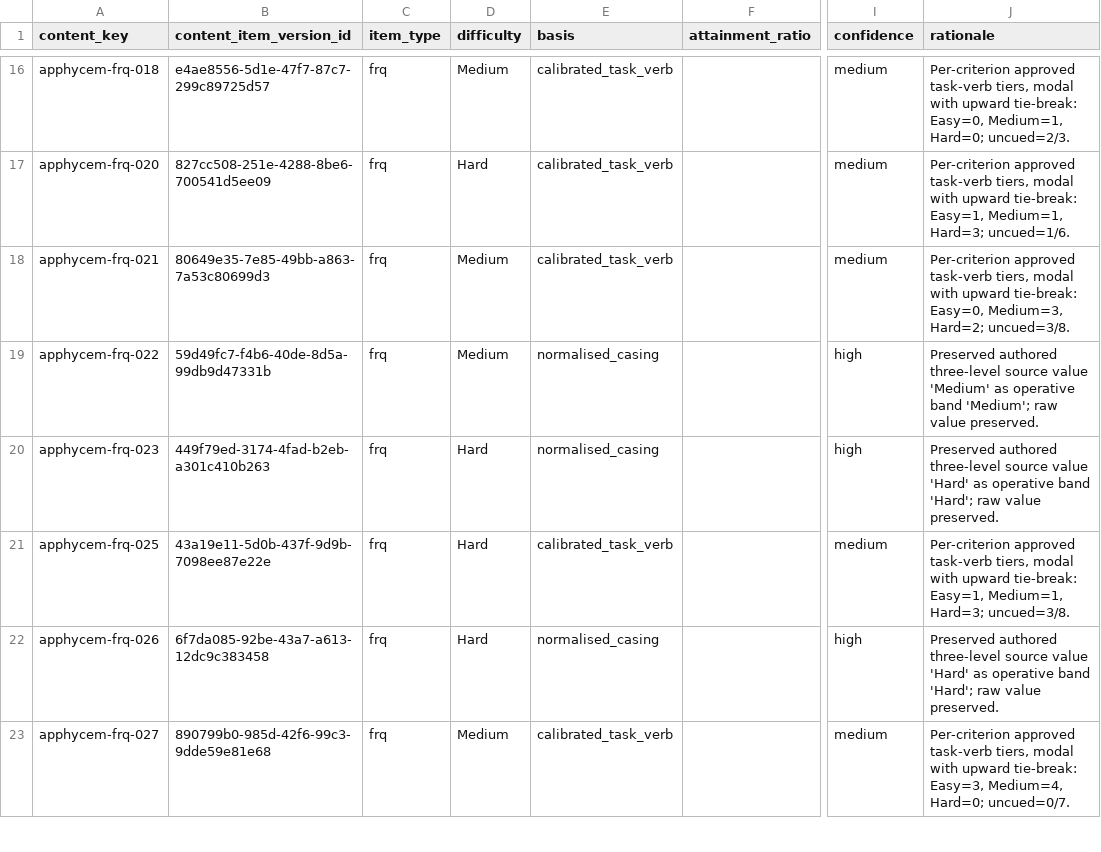
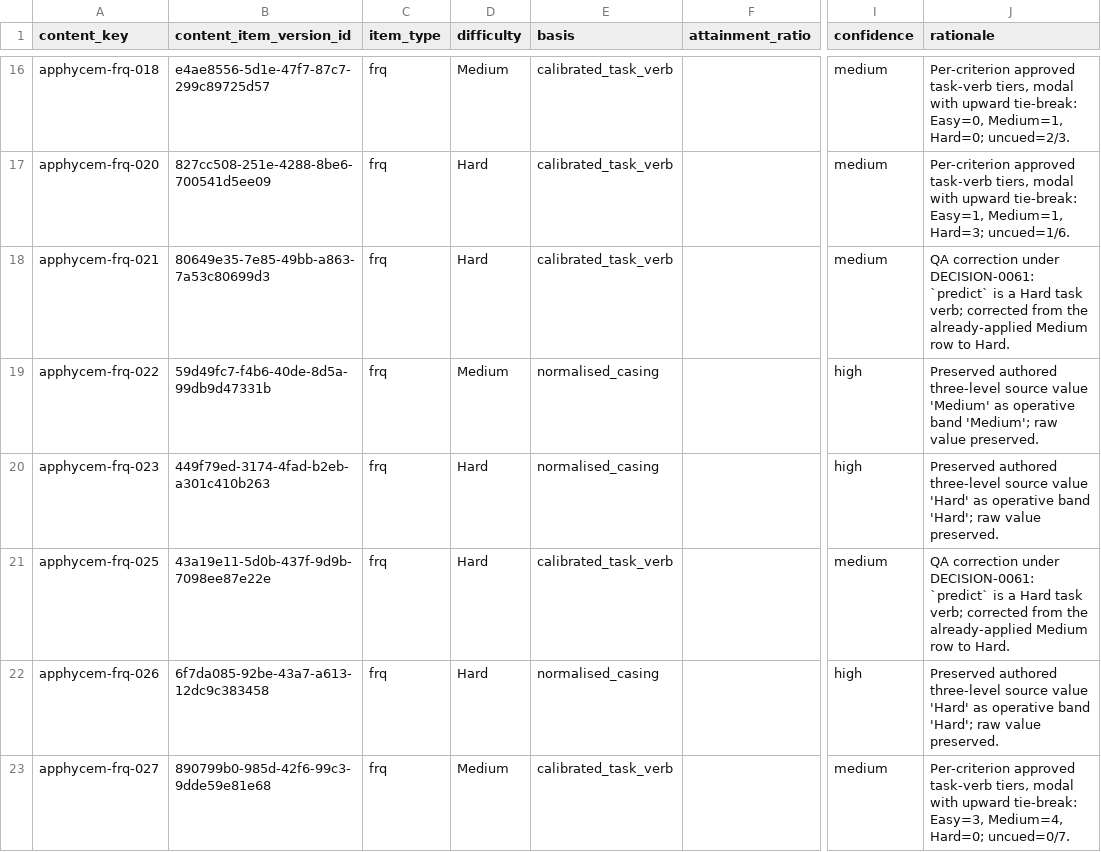
Before and after one commit to david-bloom/Cramapple, a CSV file: docs/research/content_pipeline_difficulty_2026_09_26/AP_PHYSICS_C_EM_DIFFICULTY_ASSIGNMENTS_2026_09_26.csv, drawn as a sheet; only a part is shown, gaps mark what is left out; the diff names each change by its address in the sheet, - before the commit and + after, or states it on an @@ line.

```diff
--- a/docs/research/content_pipeline_difficulty_2026_09_26/AP_PHYSICS_C_EM_DIFFICULTY_ASSIGNMENTS_2026_09_26.csv
+++ b/docs/research/content_pipeline_difficulty_2026_09_26/AP_PHYSICS_C_EM_DIFFICULTY_ASSIGNMENTS_2026_09_26.csv
-D18 (difficulty): Medium
+D18 (difficulty): Hard
-J18 (rationale): Per-criterion approved task-verb tiers, modal with upward tie-break: Easy=0, Medium=3, Hard=2; uncued=3/8.
+J18 (rationale): QA correction under DECISION-0061: `predict` is a Hard task verb; corrected from the already-applied Medium row to Hard.
-J21 (rationale): Per-criterion approved task-verb tiers, modal with upward tie-break: Easy=1, Medium=1, Hard=3; uncued=3/8.
+J21 (rationale): QA correction under DECISION-0061: `predict` is a Hard task verb; corrected from the already-applied Medium row to Hard.
```
Also changed, not shown: docs/research/content_pipeline_difficulty_2026_09_26/AP_CALCULUS_BC_DIFFICULTY_ASSIGNMENTS_2026_09_26.csv, docs/research/content_pipeline_difficulty_2026_09_26/AP_PHYSICS_1_DIFFICULTY_ASSIGNMENTS_2026_09_26.csv, 45 other files.
